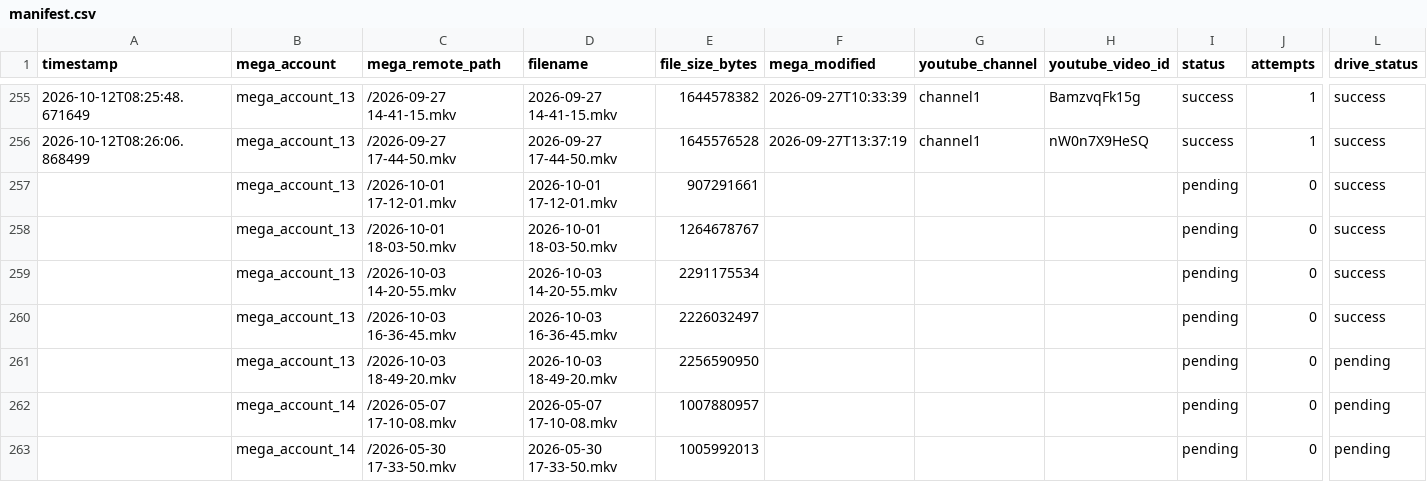
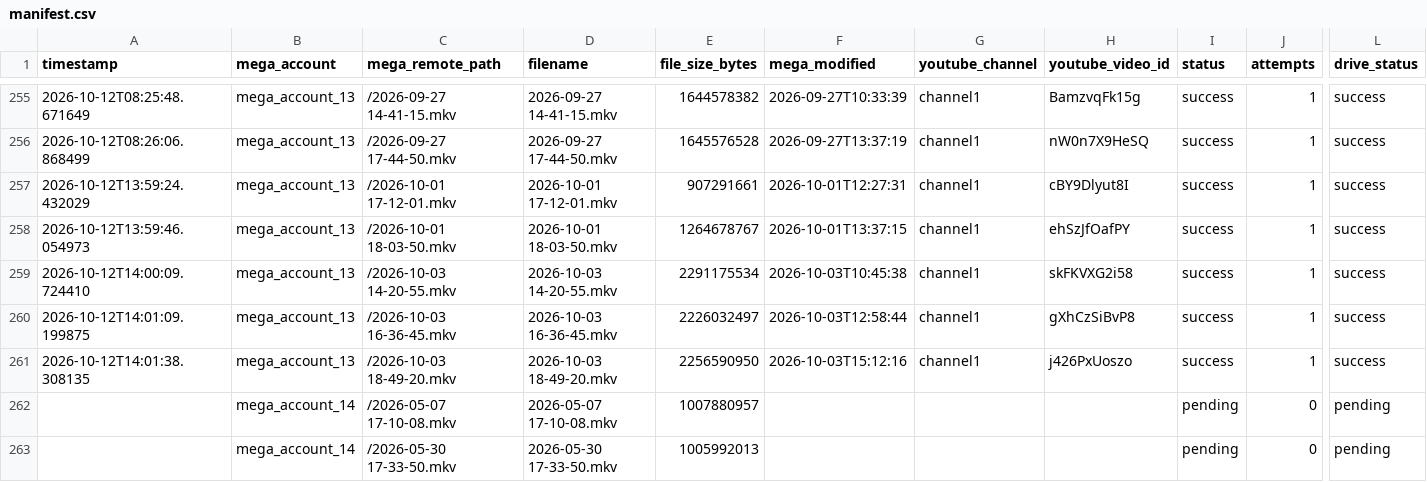
Before and after one commit to authorss81/mega2drive, a CSV file: manifest.csv, drawn as a sheet; only a part is shown, gaps mark what is left out; removed rows and columns are numbered as before the commit, all else as after; rows hold the shown columns only; the diff names each change by its address in the sheet, - before the commit and + after, or states it on an @@ line.

```diff
--- a/manifest.csv
+++ b/manifest.csv
-A257 (timestamp): (empty)
+A257 (timestamp): 2026-10-12T13:59:24.432029
-F257 (mega_modified): (empty)
+F257 (mega_modified): 2026-10-01T12:27:31
-G257:G260 (youtube_channel): (empty)
+G257:G260 (youtube_channel): channel1
-H257 (youtube_video_id): (empty)
+H257 (youtube_video_id): cBY9Dlyut8I
-I257:I260 (status): pending
+I257:I260 (status): success
-J257:J260 (attempts): 0
+J257:J260 (attempts): 1
-A258 (timestamp): (empty)
+A258 (timestamp): 2026-10-12T13:59:46.054973
-F258 (mega_modified): (empty)
+F258 (mega_modified): 2026-10-01T13:37:15
-H258 (youtube_video_id): (empty)
+H258 (youtube_video_id): ehSzJfOafPY
-A259 (timestamp): (empty)
+A259 (timestamp): 2026-10-12T14:00:09.724410
-F259 (mega_modified): (empty)
+F259 (mega_modified): 2026-10-03T10:45:38
-H259 (youtube_video_id): (empty)
+H259 (youtube_video_id): skFKVXG2i58
-A260 (timestamp): (empty)
+A260 (timestamp): 2026-10-12T14:01:09.199875
-F260 (mega_modified): (empty)
+F260 (mega_modified): 2026-10-03T12:58:44
-H260 (youtube_video_id): (empty)
+H260 (youtube_video_id): gXhCzSiBvP8
-row 261:  | mega_account_13 | /2026-10-03 18-49-20.mkv | 2026-10-03 18-49-20.mkv | 2256590950 |  |  |  | pending | 0 | pending
+row 261: 2026-10-12T14:01:38.308135 | mega_account_13 | /2026-10-03 18-49-20.mkv | 2026-10-03 18-49-20.mkv | 2256590950 | 2026-10-03T15:12:16 | channel1 | j426PxUoszo | success | 1 | success
```
Also changed, not shown: 1 other file.
